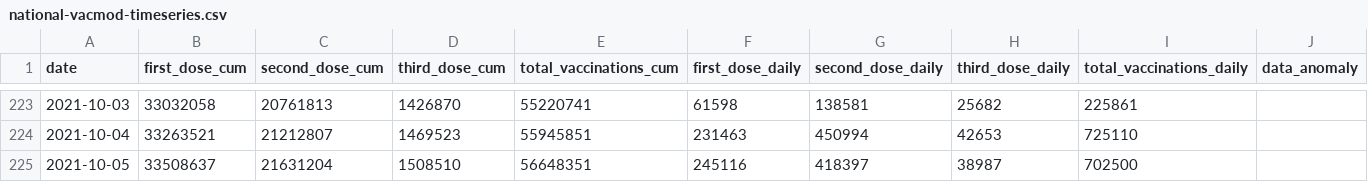
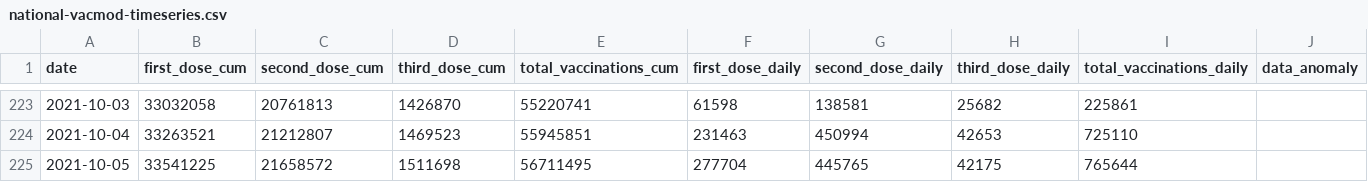
Before and after one commit to nathakits/covid-tracker-twitter-bot, a CSV file: data/dashboard/national-vacmod-timeseries.csv, drawn as a sheet; only a part is shown, gaps mark what is left out.

```diff
--- a/data/dashboard/national-vacmod-timeseries.csv
+++ b/data/dashboard/national-vacmod-timeseries.csv
@@ -224,2 +224,2 @@ date,first_dose_cum,second_dose_cum,third_dose_cum,total_vaccinations_cum,first_
 2021-10-04,33263521,21212807,1469523,55945851,231463,450994,42653,725110,
-2021-10-05,33508637,21631204,1508510,56648351,245116,418397,38987,702500,
+2021-10-05,33541225,21658572,1511698,56711495,277704,445765,42175,765644,
```
Also changed, not shown: 4 other files.
